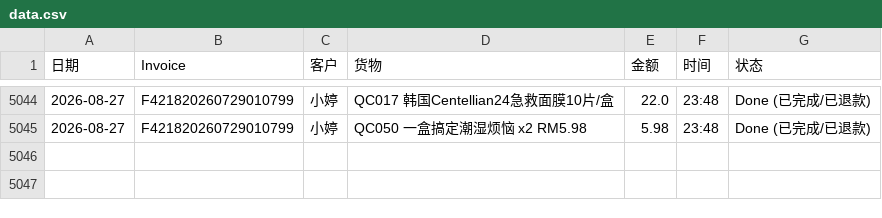
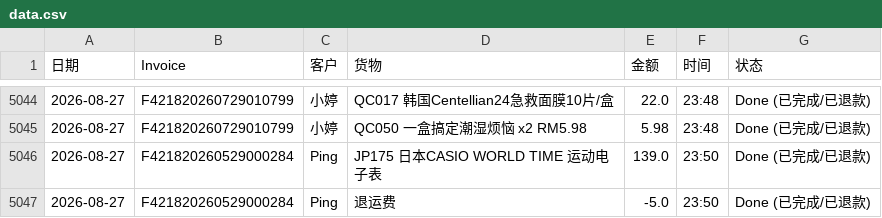
Before and after one commit to dionwong992/my-refund-app, a CSV file: data.csv, drawn as a sheet; only a part is shown, gaps mark what is left out.

Commit message:
Update F421820260529000284 by XiuXiu System

```diff
--- a/data.csv
+++ b/data.csv
@@ -5045 +5045,3 @@
 2026-08-27,F421820260729010799,小婷,QC050 一盒搞定潮湿烦恼 x2   RM5.98,5.98,23:48,Done (已完成/已退款)
+2026-08-27,F421820260529000284,Ping,JP175 日本CASIO WORLD TIME 运动电子表,139.0,23:50,Done (已完成/已退款)
+2026-08-27,F421820260529000284,Ping,退运费,-5.0,23:50,Done (已完成/已退款)
```
